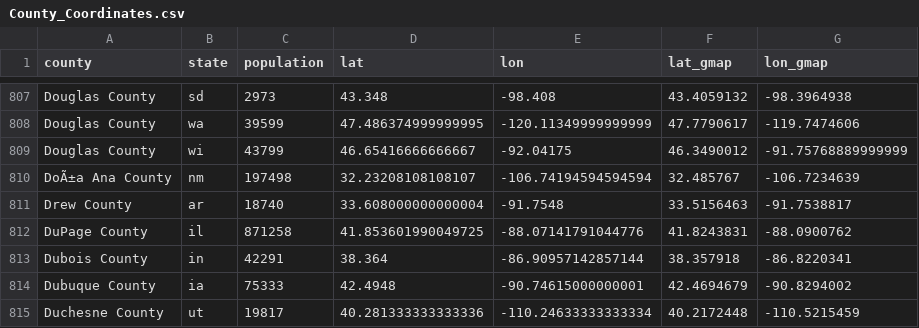
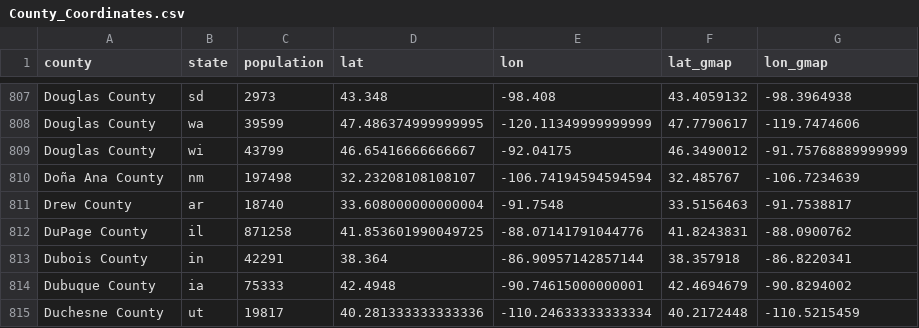
Before and after one commit to myoung12/Data_Boot_Camp_Project_1, a CSV file: data/County_Coordinates.csv, drawn as a sheet; only a part is shown, gaps mark what is left out; the diff names each change by its address in the sheet, - before the commit and + after, or states it on an @@ line.

Commit message:
fixed Dona Ana county name formatting, added heat layer map for solar panel density, average household income, and daily radiation amount.  Performance is poor with so many data points, may be worth sampling out of all counties.

```diff
--- a/data/County_Coordinates.csv
+++ b/data/County_Coordinates.csv
-A810 (county): DoÃ±a Ana County
+A810 (county): Doña Ana County
```
Also changed, not shown: 4 other files.
